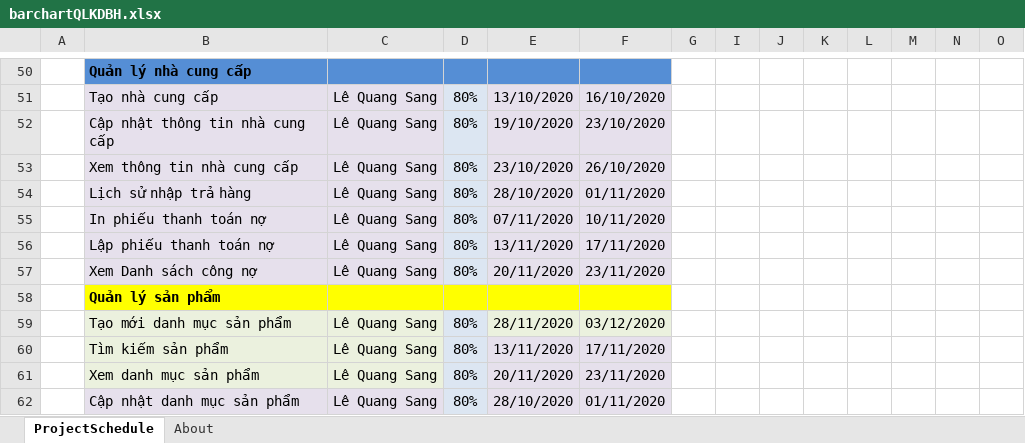
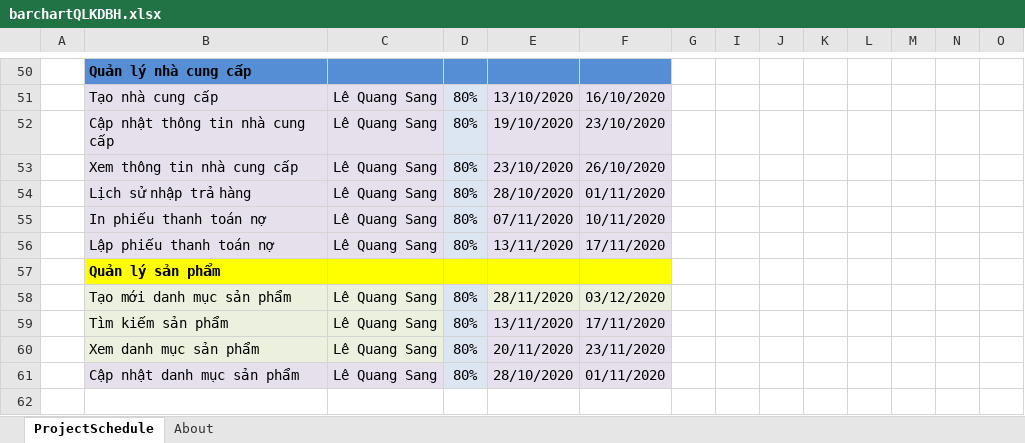
Before and after one commit to AlexTien202/congnghephanmem, an Excel workbook: barchartQLKDBH.xlsx, sheet ProjectSchedule, drawn as a sheet; only a part is shown, gaps mark what is left out; values as stored, in another font and other column widths than the file's, no borders; conditional formats not drawn; rows hold the shown columns only; the diff names each change by its address in the sheet, - before the commit and + after, or states it on an @@ line.

Commit message:
Update barchartQLKDBH.xlsx

```diff
--- a/barchartQLKDBH.xlsx (sheet ProjectSchedule)
+++ b/barchartQLKDBH.xlsx (sheet ProjectSchedule)
-row 57:  | Xem Danh sách công nợ | Lê Quang Sang | 80% | 20/11/2020 | 23/11/2020
```
